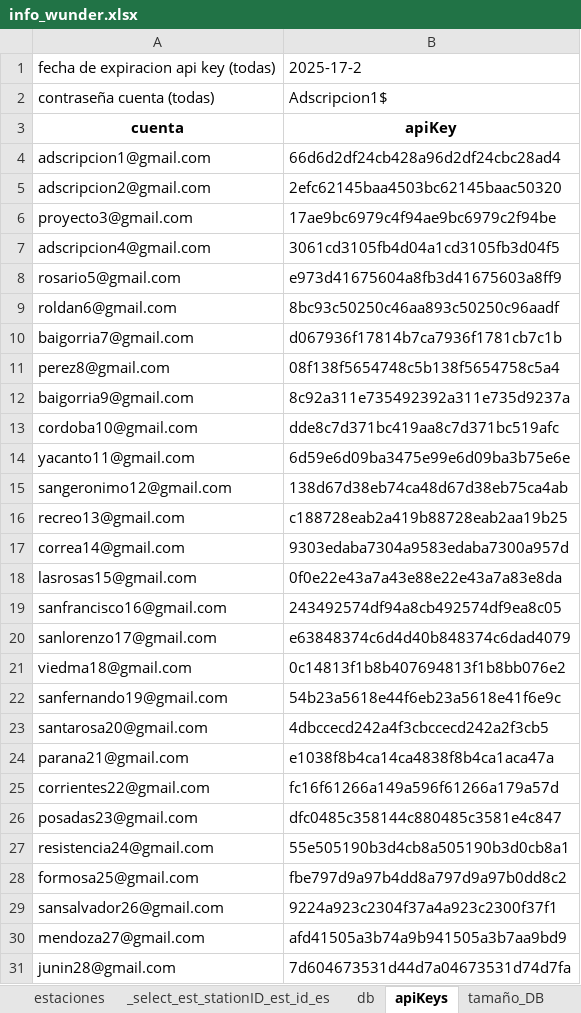
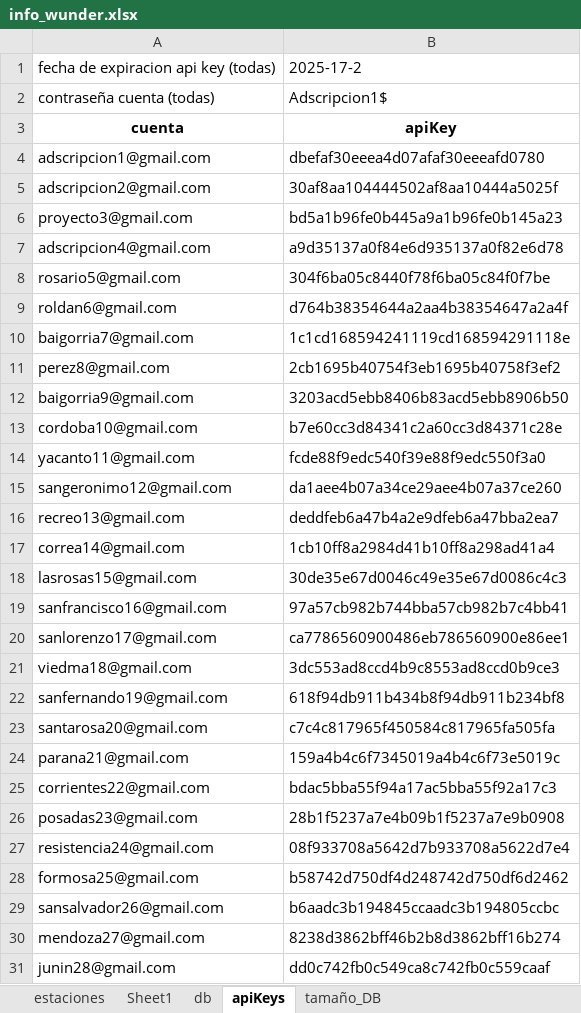
Before and after one commit to Facunditos/wunder, an Excel workbook: info_wunder.xlsx, sheet apiKeys, drawn as a sheet; only a part is shown; values as stored, in another font and other column widths than the file's, no borders; the diff covers the shown part only; the diff names each change by its address in the sheet, - before the commit and + after, or states it on an @@ line.

```diff
--- a/info_wunder.xlsx (sheet apiKeys)
+++ b/info_wunder.xlsx (sheet apiKeys)
-sheet tab: _select_est_stationID_est_id_es
+sheet tab: Sheet1
-B4: 66d6d2df24cb428a96d2df24cbc28ad4
+B4: dbefaf30eeea4d07afaf30eeeafd0780
-B5: 2efc62145baa4503bc62145baac50320
+B5: 30af8aa104444502af8aa10444a5025f
-B6: 17ae9bc6979c4f94ae9bc6979c2f94be
+B6: bd5a1b96fe0b445a9a1b96fe0b145a23
-B7: 3061cd3105fb4d04a1cd3105fb3d04f5
+B7: a9d35137a0f84e6d935137a0f82e6d78
-B8: e973d41675604a8fb3d41675603a8ff9
+B8: 304f6ba05c8440f78f6ba05c84f0f7be
-B9: 8bc93c50250c46aa893c50250c96aadf
+B9: d764b38354644a2aa4b38354647a2a4f
-B10: d067936f17814b7ca7936f1781cb7c1b
+B10: 1c1cd168594241119cd168594291118e
-B11: 08f138f5654748c5b138f5654758c5a4
+B11: 2cb1695b40754f3eb1695b40758f3ef2
-B12: 8c92a311e735492392a311e735d9237a
+B12: 3203acd5ebb8406b83acd5ebb8906b50
-B13: dde8c7d371bc419aa8c7d371bc519afc
+B13: b7e60cc3d84341c2a60cc3d84371c28e
-B14: 6d59e6d09ba3475e99e6d09ba3b75e6e
+B14: fcde88f9edc540f39e88f9edc550f3a0
-B15: 138d67d38eb74ca48d67d38eb75ca4ab
+B15: da1aee4b07a34ce29aee4b07a37ce260
-B16: c188728eab2a419b88728eab2aa19b25
+B16: deddfeb6a47b4a2e9dfeb6a47bba2ea7
-B17: 9303edaba7304a9583edaba7300a957d
+B17: 1cb10ff8a2984d41b10ff8a298ad41a4
-B18: 0f0e22e43a7a43e88e22e43a7a83e8da
+B18: 30de35e67d0046c49e35e67d0086c4c3
-B19: 243492574df94a8cb492574df9ea8c05
+B19: 97a57cb982b744bba57cb982b7c4bb41
-B20: e63848374c6d4d40b848374c6dad4079
+B20: ca7786560900486eb786560900e86ee1
-B21: 0c14813f1b8b407694813f1b8bb076e2
+B21: 3dc553ad8ccd4b9c8553ad8ccd0b9ce3
-B22: 54b23a5618e44f6eb23a5618e41f6e9c
+B22: 618f94db911b434b8f94db911b234bf8
-B23: 4dbccecd242a4f3cbccecd242a2f3cb5
+B23: c7c4c817965f450584c817965fa505fa
-B24: e1038f8b4ca14ca4838f8b4ca1aca47a
+B24: 159a4b4c6f7345019a4b4c6f73e5019c
-B25: fc16f61266a149a596f61266a179a57d
+B25: bdac5bba55f94a17ac5bba55f92a17c3
-B26: dfc0485c358144c880485c3581e4c847
+B26: 28b1f5237a7e4b09b1f5237a7e9b0908
-B27: 55e505190b3d4cb8a505190b3d0cb8a1
+B27: 08f933708a5642d7b933708a5622d7e4
-B28: fbe797d9a97b4dd8a797d9a97b0dd8c2
+B28: b58742d750df4d248742d750df6d2462
-B29: 9224a923c2304f37a4a923c2300f37f1
+B29: b6aadc3b194845ccaadc3b194805ccbc
-B30: afd41505a3b74a9b941505a3b7aa9bd9
+B30: 8238d3862bff46b2b8d3862bff16b274
-B31: 7d604673531d44d7a04673531d74d7fa
+B31: dd0c742fb0c549ca8c742fb0c559caaf
```
Also changed, not shown: 2 edited cells elsewhere in this sheet, sheet estaciones, hidden cells, 40 other files.
